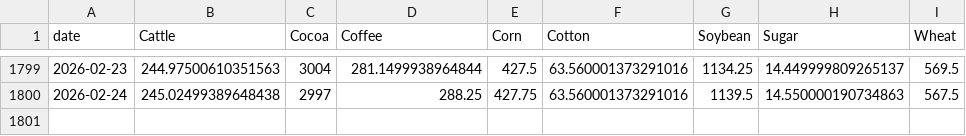
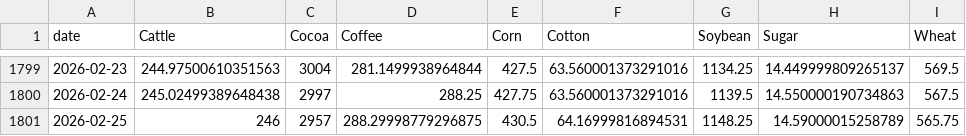
Before and after one commit to PAICEconometrics/site, a CSV file: data/commodity_prices.csv, drawn as a sheet; only a part is shown, gaps mark what is left out; the diff names each change by its address in the sheet, - before the commit and + after, or states it on an @@ line.

```diff
--- a/data/commodity_prices.csv
+++ b/data/commodity_prices.csv
+row 1801: 2026-02-25 | 246 | 2957 | 288.29998779296875 | 430.5 | 64.16999816894531 | 1148.25 | 14.59000015258789 | 565.75
```
Also changed, not shown: data/commodity_prices_long.csv, data/commodity_returns.csv.
